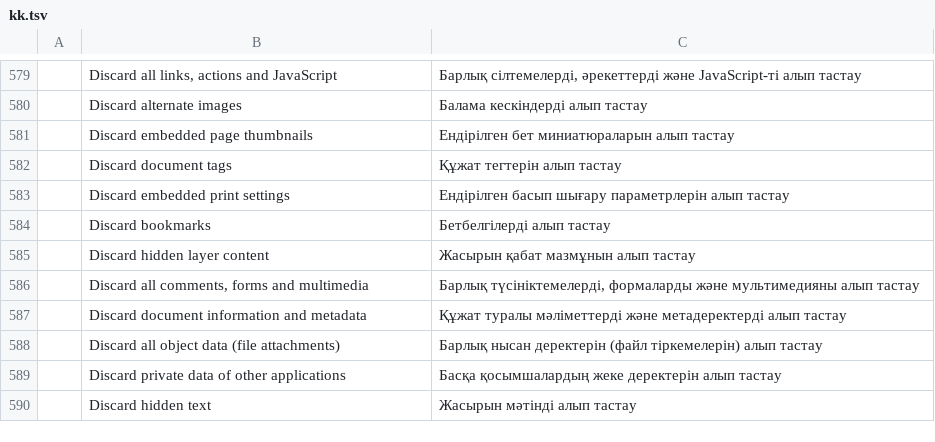
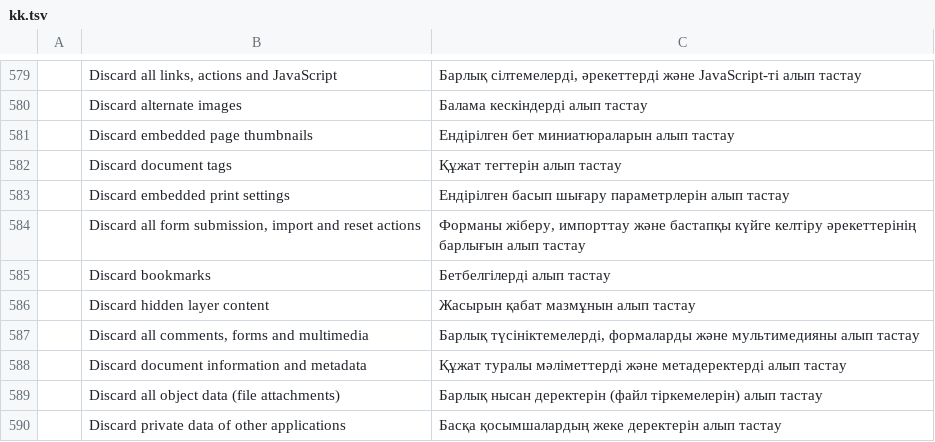
Before and after one commit to dotCooCoo/pdfcraft, a TSV file: crates/ui-egui/src/i18n/kk.tsv, drawn as a sheet; only a part is shown, gaps mark what is left out; the shorter side is filled out with more unchanged rows; the diff names each change by its address in the sheet, - before the commit and + after, or states it on an @@ line.

```diff
--- a/crates/ui-egui/src/i18n/kk.tsv
+++ b/crates/ui-egui/src/i18n/kk.tsv
+row 584:  | Discard all form submission, import and reset actions | Форманы жіберу, импорттау және бастапқы күйге келтіру әрекеттерінің барлығын алып тастау
```
Also changed, not shown: crates/ui-egui/src/i18n/bg.tsv, crates/ui-egui/src/i18n/hi.tsv, 32 other files.
